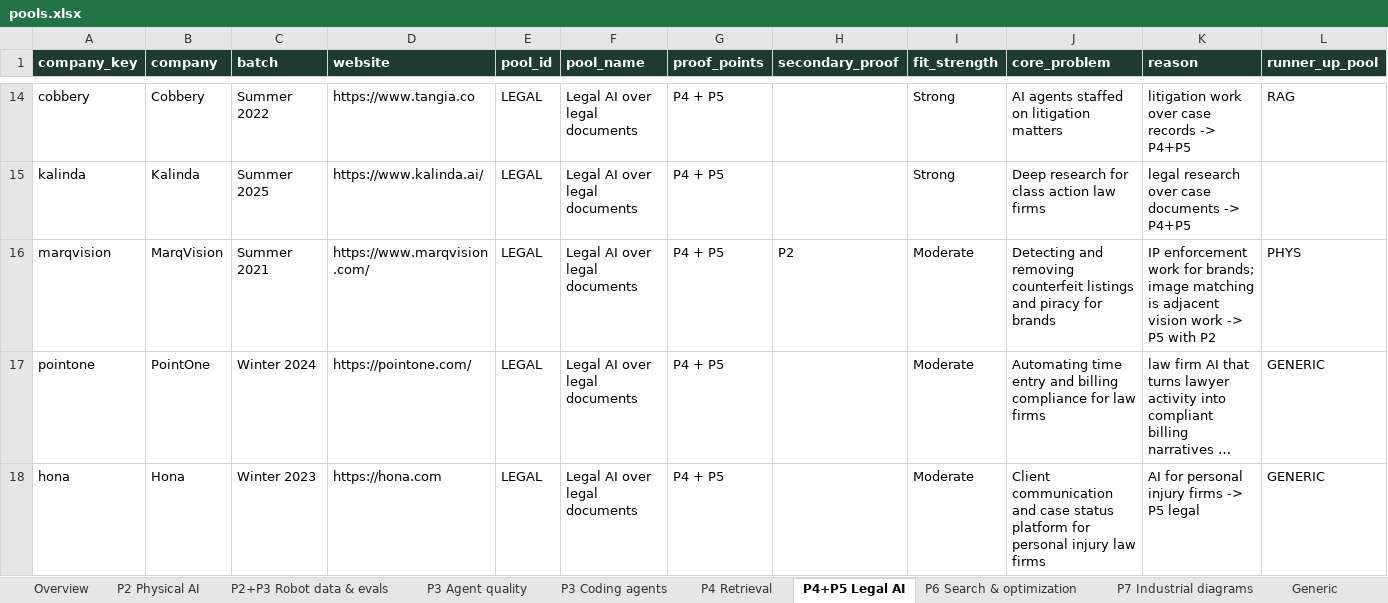
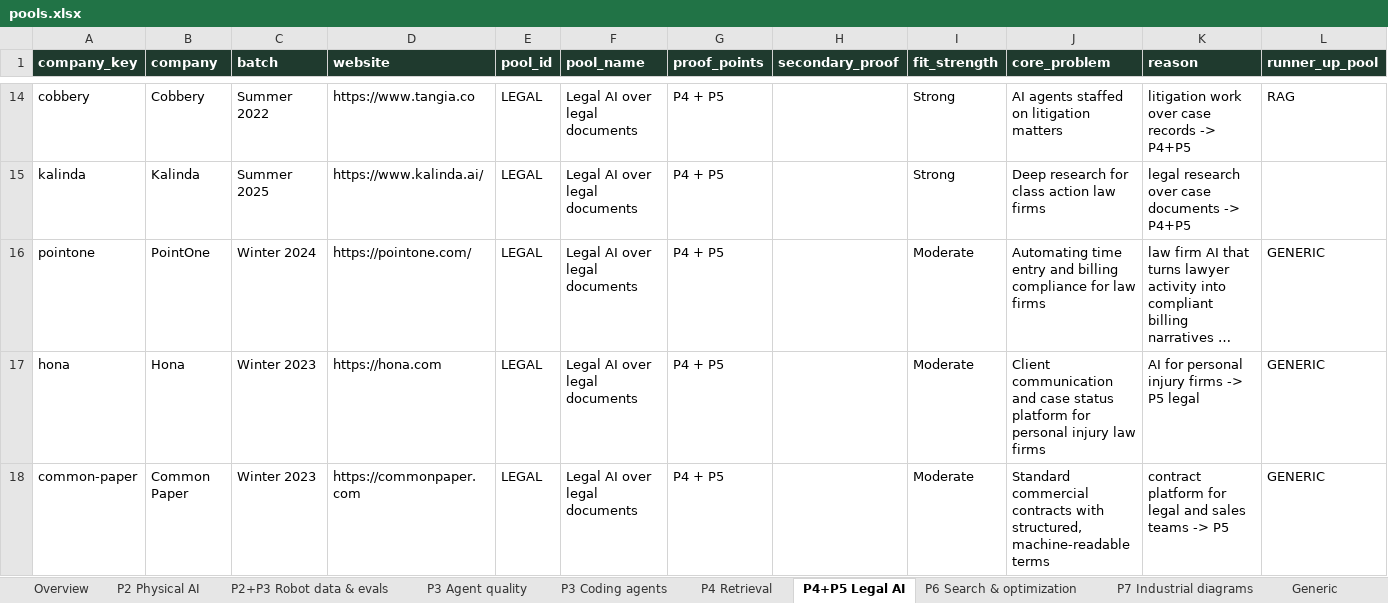
Before and after one commit to Sanjay-25/Sanjay-25, an Excel workbook: funding_verification/pools_v2/pools.xlsx, sheet P4+P5 Legal AI, drawn as a sheet; only a part is shown, gaps mark what is left out; the shorter side is filled out with more unchanged rows; long unchanged cells end in …; values as stored, in another font and other column widths than the file's, no borders; rows hold the shown columns only; the diff names each change by its address in the sheet, - before the commit and + after, or states it on an @@ line.

```diff
--- a/funding_verification/pools_v2/pools.xlsx (sheet P4+P5 Legal AI)
+++ b/funding_verification/pools_v2/pools.xlsx (sheet P4+P5 Legal AI)
-row 16: marqvision | MarqVision | Summer 2021 | https://www.marqvision.com/ | LEGAL | Legal AI over legal documents | P4 + P5 | P2 | Moderate | Detecting and removing counterfeit listings and piracy for brands | IP enforcement work for brands; image matching is adjacent vision work -> P5 with P2 | PHYS
```
Also changed, not shown: sheet Generic, sheet P3 Agent quality, sheet P2 Physical AI, sheet P4 Retrieval, sheet P2+P3 Robot data & evals, sheet Overview, 1 more sheet, 7 other files.
